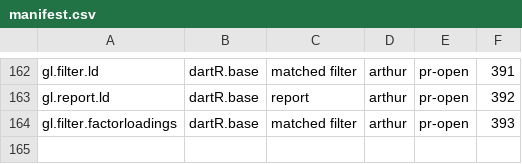
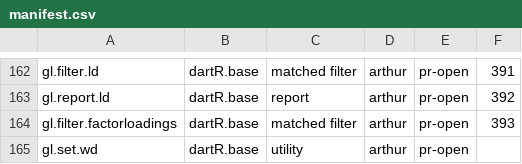
Before and after one commit to green-striped-gecko/dartR.base, a CSV file: function-review/manifest.csv, drawn as a sheet; only a part is shown, gaps mark what is left out.

```diff
--- a/function-review/manifest.csv
+++ b/function-review/manifest.csv
@@ -164 +164,2 @@ gl.report.ld,dartR.base,report,arthur,pr-open,392
 gl.filter.factorloadings,dartR.base,matched filter,arthur,pr-open,393
+gl.set.wd,dartR.base,utility,arthur,pr-open,
```
Also changed, not shown: 5 other files.
